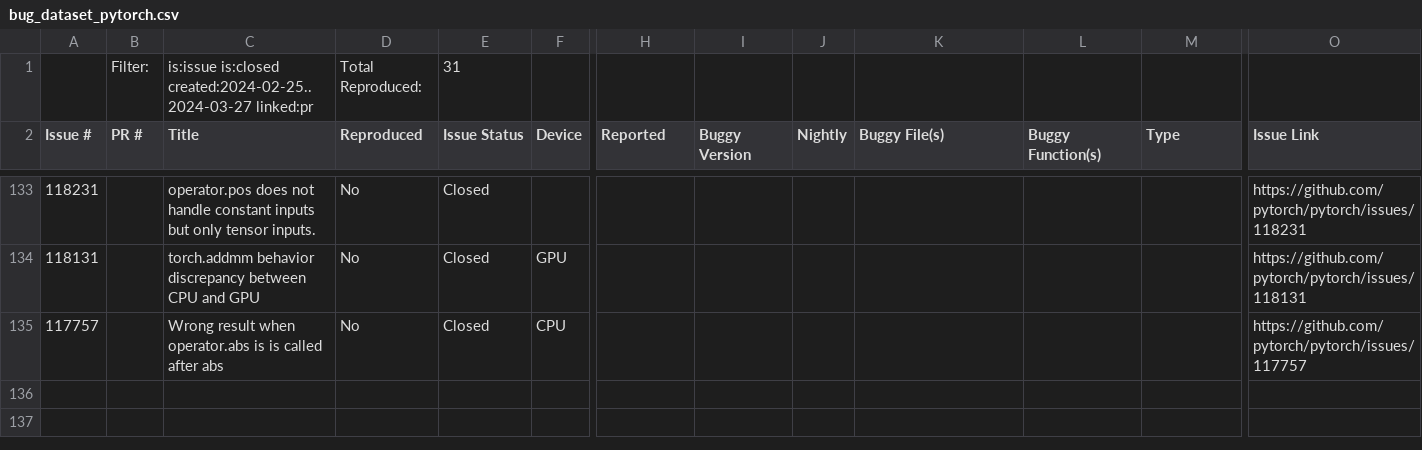
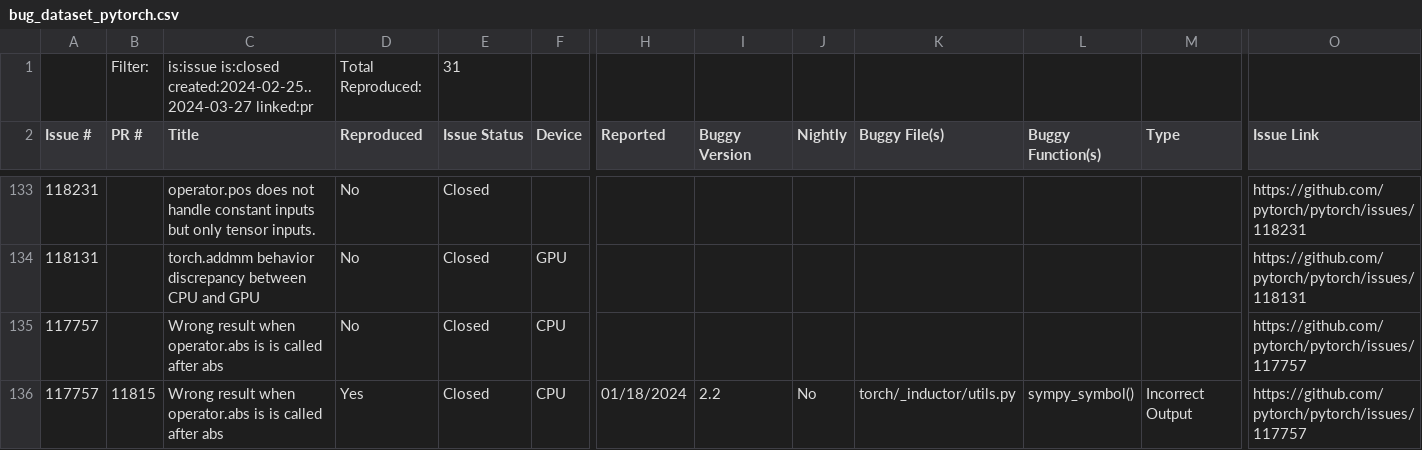
Before and after one commit to ncsu-swat/bugsindlls, a CSV file: bug_dataset_pytorch.csv, drawn as a sheet; only a part is shown, gaps mark what is left out; rows hold the shown columns only; the diff names each change by its address in the sheet, - before the commit and + after, or states it on an @@ line.

Commit message:
Added bug from issue no. 117757 - pytorch

```diff
--- a/bug_dataset_pytorch.csv
+++ b/bug_dataset_pytorch.csv
+row 136: 117757 | 11815 | Wrong result when operator.abs is is called after abs | Yes | Closed | CPU | 01/18/2024 | 2.2 | No | torch/_inductor/utils.py | sympy_symbol() | Incorrect Output | https://github.com/pytorch/pytorch/issues/117757
```
Also changed, not shown: 3 other files.
